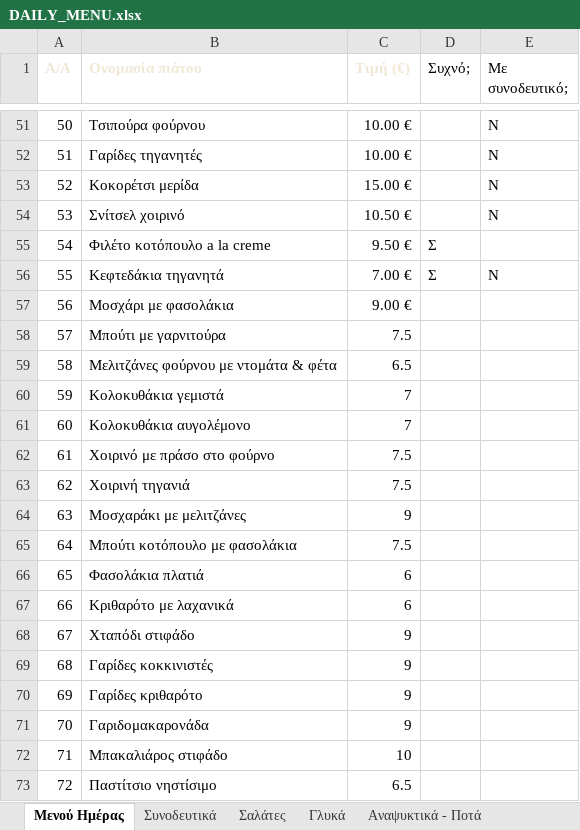
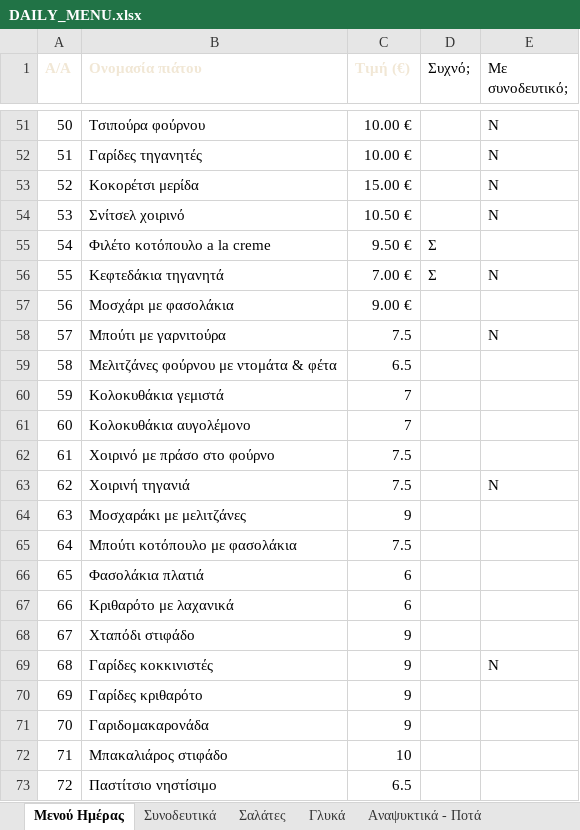
Before and after one commit to stivakos/magirefto-menu, an Excel workbook: DAILY_MENU.xlsx, sheet Μενού Ημέρας, drawn as a sheet; only a part is shown, gaps mark what is left out; values as stored, in another font and other column widths than the file's, no borders; the diff names each change by its address in the sheet, - before the commit and + after, or states it on an @@ line.

```diff
--- a/DAILY_MENU.xlsx (sheet Μενού Ημέρας)
+++ b/DAILY_MENU.xlsx (sheet Μενού Ημέρας)
-E58 (Με συνοδευτικό;): (empty)
+E58 (Με συνοδευτικό;): N
-E63 (Με συνοδευτικό;): (empty)
+E63 (Με συνοδευτικό;): N
-E69 (Με συνοδευτικό;): (empty)
+E69 (Με συνοδευτικό;): N
```
